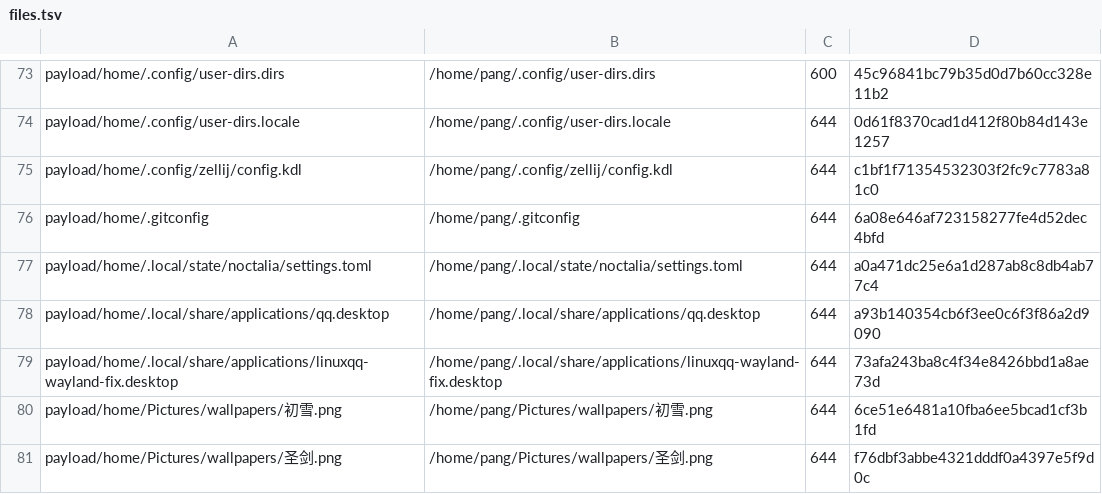
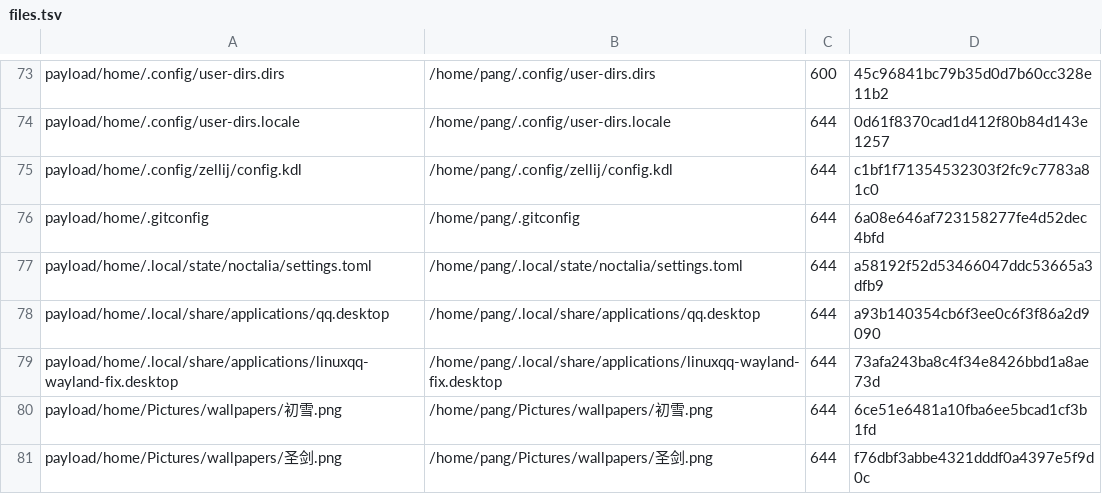
Before and after one commit to tjz123psh/arch-noctalia, a TSV file: manifests/files.tsv, drawn as a sheet; only a part is shown, gaps mark what is left out.

```diff
--- a/manifests/files.tsv
+++ b/manifests/files.tsv
@@ -76,3 +76,3 @@ payload/home/.config/zellij/config.kdl	/home/pang/.config/zellij/config.kdl	644
 payload/home/.gitconfig	/home/pang/.gitconfig	644	6a08e646af723158277fe4d52dec4bfd
-payload/home/.local/state/noctalia/settings.toml	/home/pang/.local/state/noctalia/settings.toml	644	a0a471dc25e6a1d287ab8c8db4ab77c4
+payload/home/.local/state/noctalia/settings.toml	/home/pang/.local/state/noctalia/settings.toml	644	a58192f52d53466047ddc53665a3dfb9
 payload/home/.local/share/applications/qq.desktop	/home/pang/.local/share/applications/qq.desktop	644	a93b140354cb6f3ee0c6f3f86a2d9090
```
Also changed, not shown: 1 other file.
